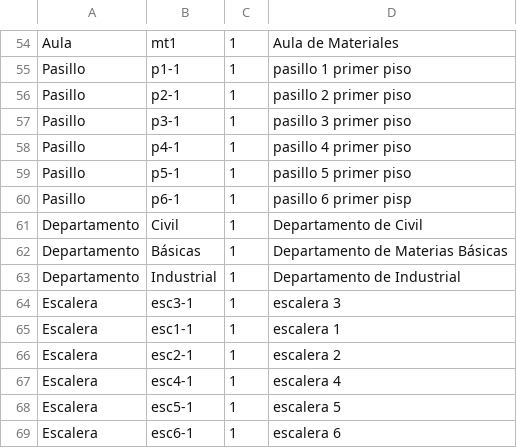
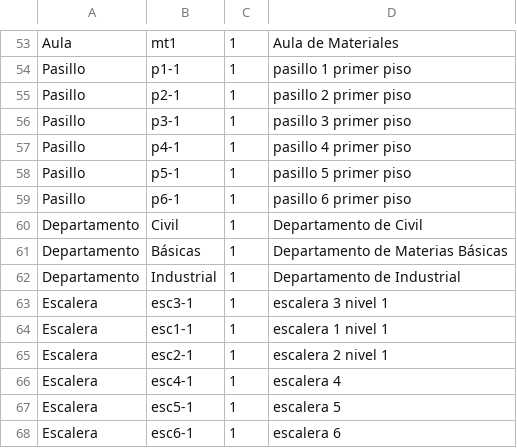
Before and after one commit to mfcicerchia/IA2016-TPparte1, a CSV file: TPIA2016/archivosCSV/habitaciones2.csv, drawn as a sheet; only a part is shown, gaps mark what is left out; the diff covers the shown part only.

Commit message:
agrego operador BajarNivel y algunas correcciones en los archivos
Falta depurar el operador y probar los casos especiales

```diff
--- a/TPIA2016/archivosCSV/habitaciones2.csv
+++ b/TPIA2016/archivosCSV/habitaciones2.csv
@@ -59,3 +58,3 @@ Pasillo,p4-1,1,pasillo 4 primer piso
 Pasillo,p5-1,1,pasillo 5 primer piso
-Pasillo,p6-1,1,pasillo 6 primer pisp
+Pasillo,p6-1,1,pasillo 6 primer piso
 Departamento,Civil,1,Departamento de Civil
@@ -63,5 +62,5 @@ Departamento,Básicas,1,Departamento de Materias Básicas
 Departamento,Industrial,1,Departamento de Industrial
-Escalera,esc3-1,1,escalera 3
-Escalera,esc1-1,1,escalera 1
-Escalera,esc2-1,1,escalera 2
+Escalera,esc3-1,1,escalera 3 nivel 1
+Escalera,esc1-1,1,escalera 1 nivel 1
+Escalera,esc2-1,1,escalera 2 nivel 1
 Escalera,esc4-1,1,escalera 4
```
Also changed, not shown: 1 removed row, 1 moved row and 8 edited cells elsewhere in this file, TPIA2016/archivosCSV/conexiones2.csv, 8 other files.
